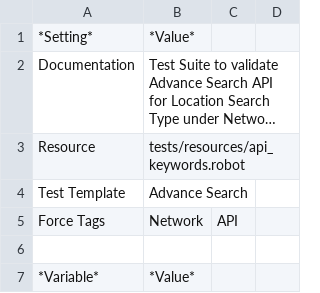
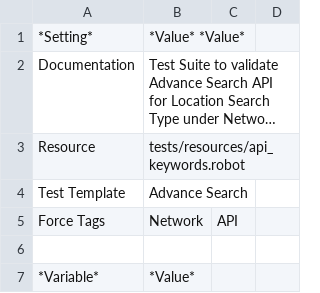
Before and after one commit to suganthsundar/api, a TSV file: t.tsv, drawn as a sheet; only a part is shown; long unchanged cells end in …; the diff names each change by its address in the sheet, - before the commit and + after, or states it on an @@ line.

Commit message:
Update t.tsv

```diff
--- a/t.tsv
+++ b/t.tsv
-B1: *Value*
+B1: *Value* *Value*
```
